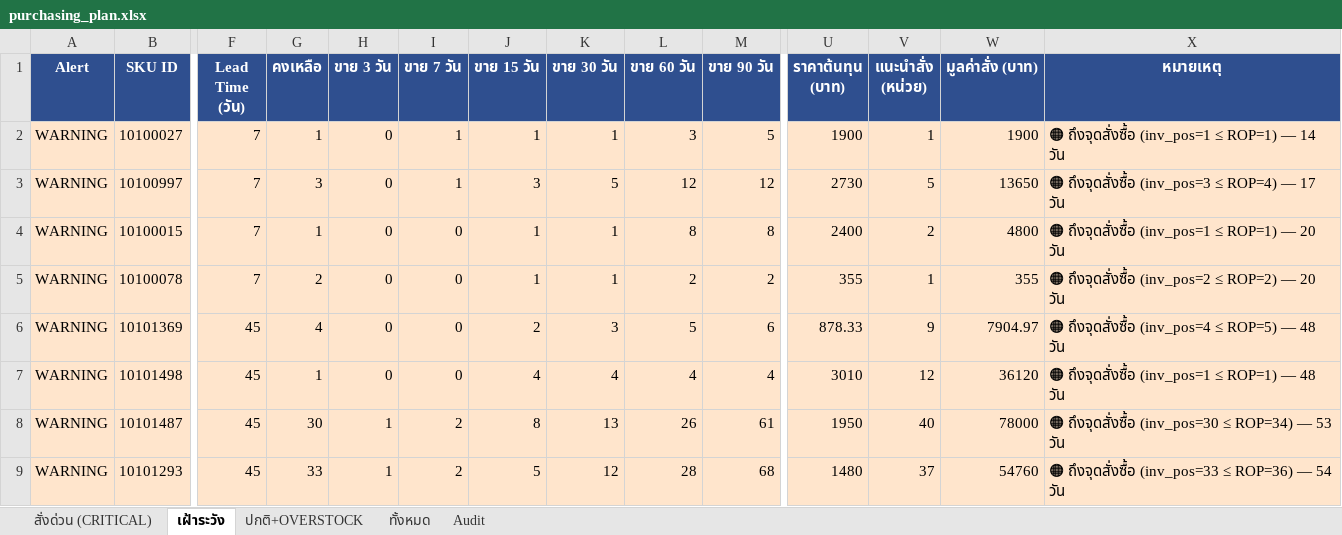
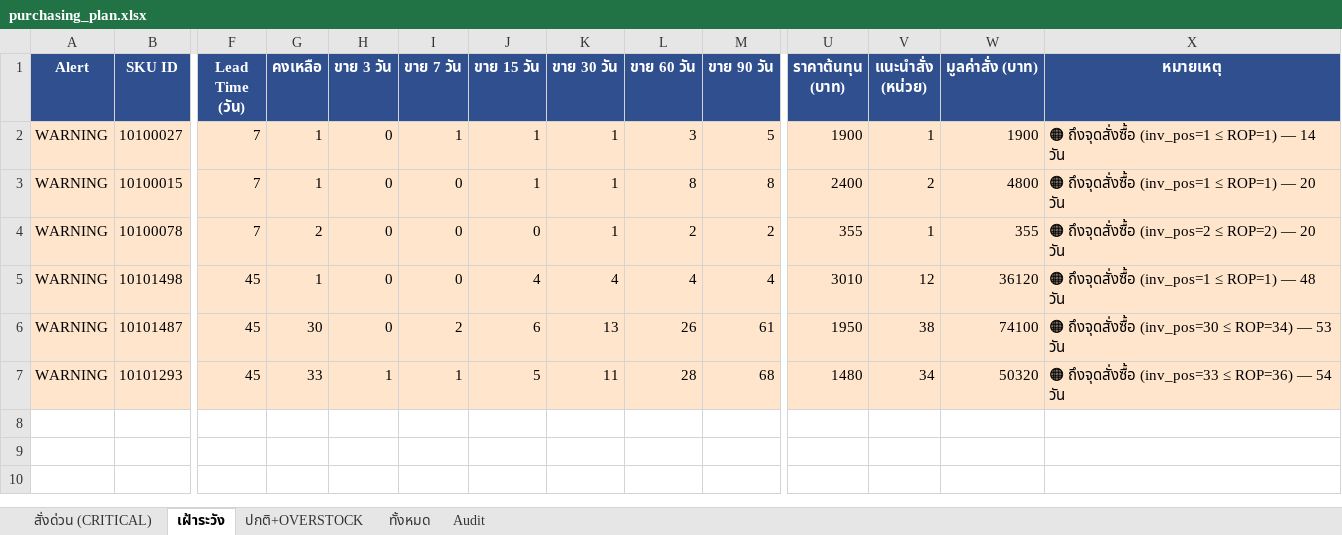
Before and after one commit to aimanproductdevelopment-design/purchase-planning, an Excel workbook: output/purchasing_plan.xlsx, sheet เฝ้าระวัง, drawn as a sheet; only a part is shown, gaps mark what is left out; values as stored, in another font and other column widths than the file's, no borders; removed rows and columns are numbered as before the commit, all else as after; rows hold the shown columns only; the diff names each change by its address in the sheet, - before the commit and + after, or states it on an @@ line.

```diff
--- a/output/purchasing_plan.xlsx (sheet เฝ้าระวัง)
+++ b/output/purchasing_plan.xlsx (sheet เฝ้าระวัง)
-row 3: WARNING | 10100997 | 7 | 3 | 0 | 1 | 3 | 5 | 12 | 12 | 2730 | 5 | 13650 | 🟠 ถึงจุดสั่งซื้อ (inv_pos=3 ≤ ROP=4) — 17 วัน
-J4 (ขาย 15 วัน): 1
+J4 (ขาย 15 วัน): 0
-row 6: WARNING | 10101369 | 45 | 4 | 0 | 0 | 2 | 3 | 5 | 6 | 878.33 | 9 | 7904.97 | 🟠 ถึงจุดสั่งซื้อ (inv_pos=4 ≤ ROP=5) — 48 วัน
-H6 (ขาย 3 วัน): 1
+H6 (ขาย 3 วัน): 0
-J6 (ขาย 15 วัน): 8
+J6 (ขาย 15 วัน): 6
-V6 (แนะนำสั่ง (หน่วย)): 40
+V6 (แนะนำสั่ง (หน่วย)): 38
-W6 (มูลค่าสั่ง (บาท)): 78000
+W6 (มูลค่าสั่ง (บาท)): 74100
-I7 (ขาย 7 วัน): 2
+I7 (ขาย 7 วัน): 1
-K7 (ขาย 30 วัน): 12
+K7 (ขาย 30 วัน): 11
-V7 (แนะนำสั่ง (หน่วย)): 37
+V7 (แนะนำสั่ง (หน่วย)): 34
-W7 (มูลค่าสั่ง (บาท)): 54760
+W7 (มูลค่าสั่ง (บาท)): 50320
```
Also changed, not shown: sheet Audit, sheet ทั้งหมด, sheet ปกติ+OVERSTOCK, sheet สั่งด่วน (CRITICAL).
